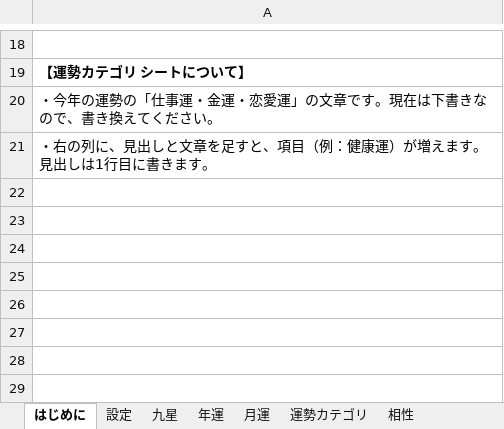
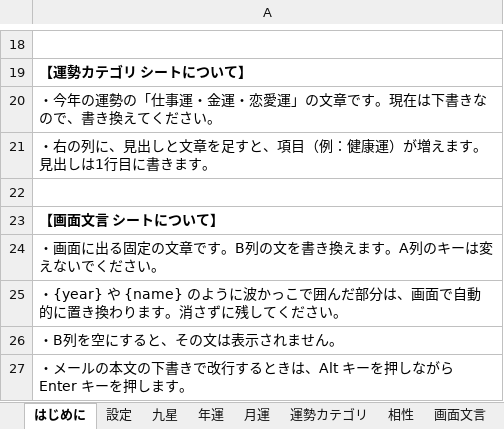
Before and after one commit to chungkyuhum/kigaku, an Excel workbook: content.xlsx, sheet はじめに, drawn as a sheet; only a part is shown, gaps mark what is left out; values as stored, in another font and other column widths than the file's, no borders; the diff names each change by its address in the sheet, - before the commit and + after, or states it on an @@ line.

```diff
--- a/content.xlsx (sheet はじめに)
+++ b/content.xlsx (sheet はじめに)
+sheet tab: 画面文言
+row 22: (empty)
+row 23: 【画面文言 シートについて】
+row 24: ・画面に出る固定の文章です。B列の文を書き換えます。A列のキーは変えないでください。
+row 25: ・{year} や {name} のように波かっこで囲んだ部分は、画面で自動的に置き換わります。消さずに残してください。
+row 26: ・B列を空にすると、その文は表示されません。
+row 27: ・メールの本文の下書きで改行するときは、Alt キーを押しながら Enter キーを押します。
```
Also changed, not shown: 1 other file.
